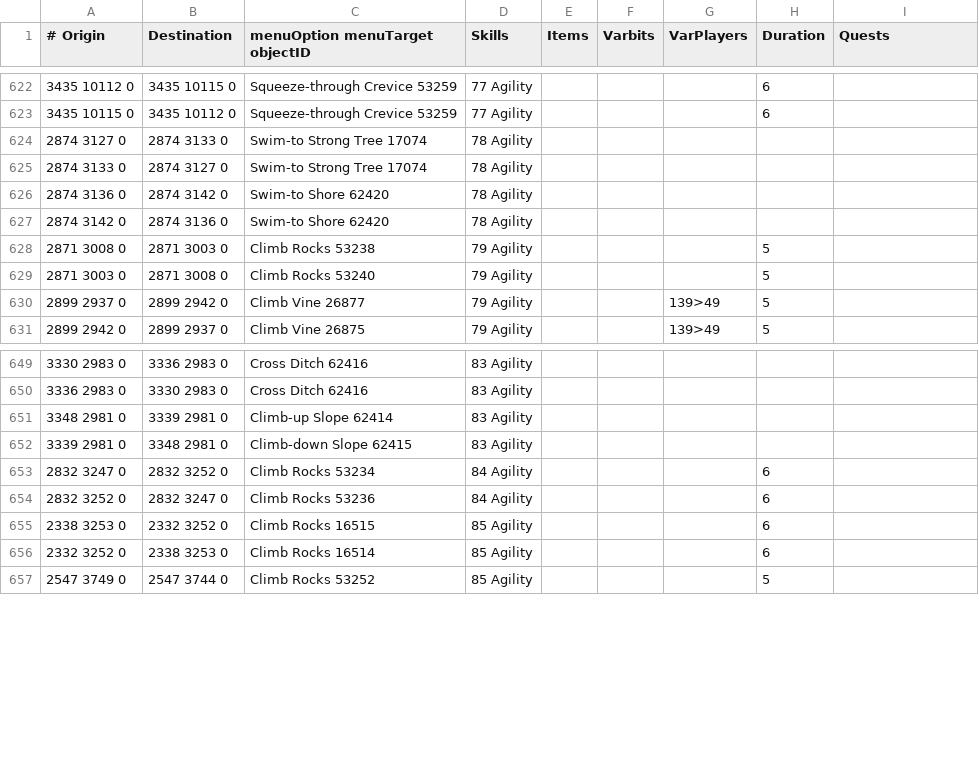
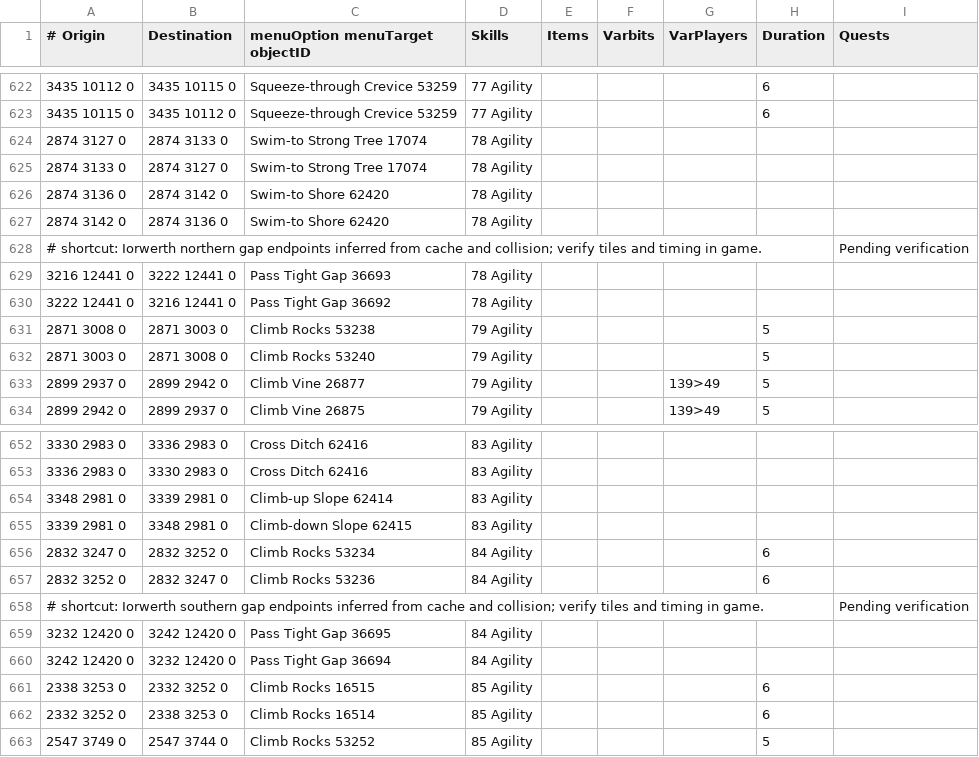
Before and after one commit to Skretzo/shortest-path, a TSV file: src/main/resources/transports/agility_shortcuts.tsv, drawn as a sheet; only a part is shown, gaps mark what is left out.

Commit message:
Add Iorwerth Dungeon Agility shortcuts

```diff
--- a/src/main/resources/transports/agility_shortcuts.tsv
+++ b/src/main/resources/transports/agility_shortcuts.tsv
@@ -627,2 +627,5 @@
 2874 3142 0	2874 3136 0	Swim-to Shore 62420	78 Agility					
+# shortcut: Iorwerth northern gap endpoints inferred from cache and collision; verify tiles and timing in game.								Pending verification
+3216 12441 0	3222 12441 0	Pass Tight Gap 36693	78 Agility					
+3222 12441 0	3216 12441 0	Pass Tight Gap 36692	78 Agility					
 2871 3008 0	2871 3003 0	Climb Rocks 53238	79 Agility				5	
@@ -654,2 +657,5 @@
 2832 3252 0	2832 3247 0	Climb Rocks 53236	84 Agility				6	
+# shortcut: Iorwerth southern gap endpoints inferred from cache and collision; verify tiles and timing in game.								Pending verification
+3232 12420 0	3242 12420 0	Pass Tight Gap 36695	84 Agility					
+3242 12420 0	3232 12420 0	Pass Tight Gap 36694	84 Agility					
 2338 3253 0	2332 3252 0	Climb Rocks 16515	85 Agility				6	
```
